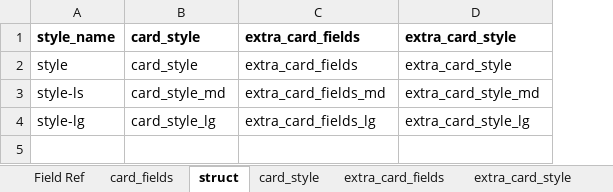
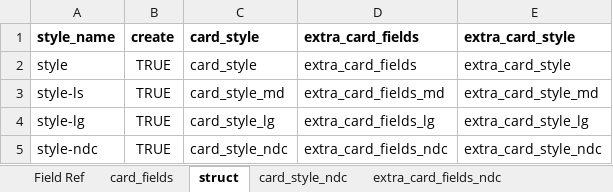
Before and after one commit to Danurai/kt2.mse, an Excel workbook: mse-set_creation/kt2.xlsx, sheet struct, drawn as a sheet; values as stored, in another font and other column widths than the file's, no borders; the diff names each change by its address in the sheet, - before the commit and + after, or states it on an @@ line.

```diff
--- a/mse-set_creation/kt2.xlsx (sheet struct)
+++ b/mse-set_creation/kt2.xlsx (sheet struct)
+sheet tab: card_style_ndc
+sheet tab: extra_card_fields_ndc
+column B, rows 1-4: create | TRUE | TRUE | TRUE
+row 5: style-ndc | TRUE | card_style_ndc | extra_card_fields_ndc | extra_card_style_ndc
```
Also changed, not shown: sheet card_fields, sheet choice_images, sheet extra_card_style_md, sheet card_style, sheet extra_card_style, sheet choices, 3 more sheets, other sheet tabs, 1 other file.
